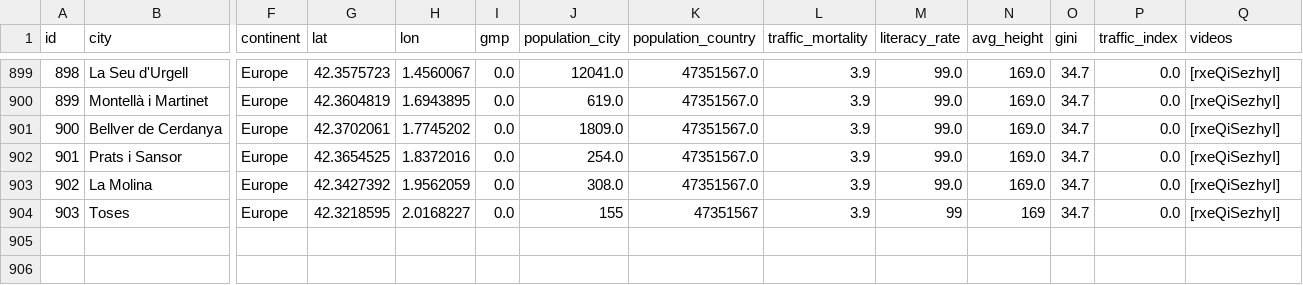
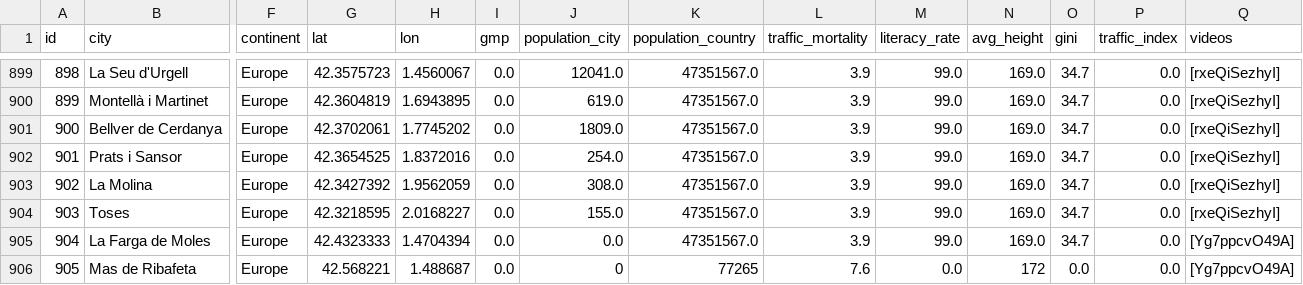
Before and after one commit to Shaadalam9/pedestrians-in-youtube, a CSV file: mapping.csv, drawn as a sheet; only a part is shown, gaps mark what is left out; rows hold the shown columns only; the diff covers the shown part only; the diff names each change by its address in the sheet, - before the commit and + after, or states it on an @@ line.

Commit message:
Update mapping.csv

```diff
--- a/mapping.csv
+++ b/mapping.csv
-J904 (population_city): 155
+J904 (population_city): 155.0
-K904 (population_country): 47351567
+K904 (population_country): 47351567.0
-M904 (literacy_rate): 99
+M904 (literacy_rate): 99.0
-N904 (avg_height): 169
+N904 (avg_height): 169.0
+row 905: 904 | La Farga de Moles | Europe | 42.4323333 | 1.4704394 | 0.0 | 0.0 | 47351567.0 | 3.9 | 99.0 | 169.0 | 34.7 | 0.0 | [Yg7ppcvO49A]
+row 906: 905 | Mas de Ribafeta | Europe | 42.568221 | 1.488687 | 0.0 | 0 | 77265 | 7.6 | 0.0 | 172 | 0.0 | 0.0 | [Yg7ppcvO49A]
```
Also changed, not shown: 42 edited cells elsewhere in this file.
